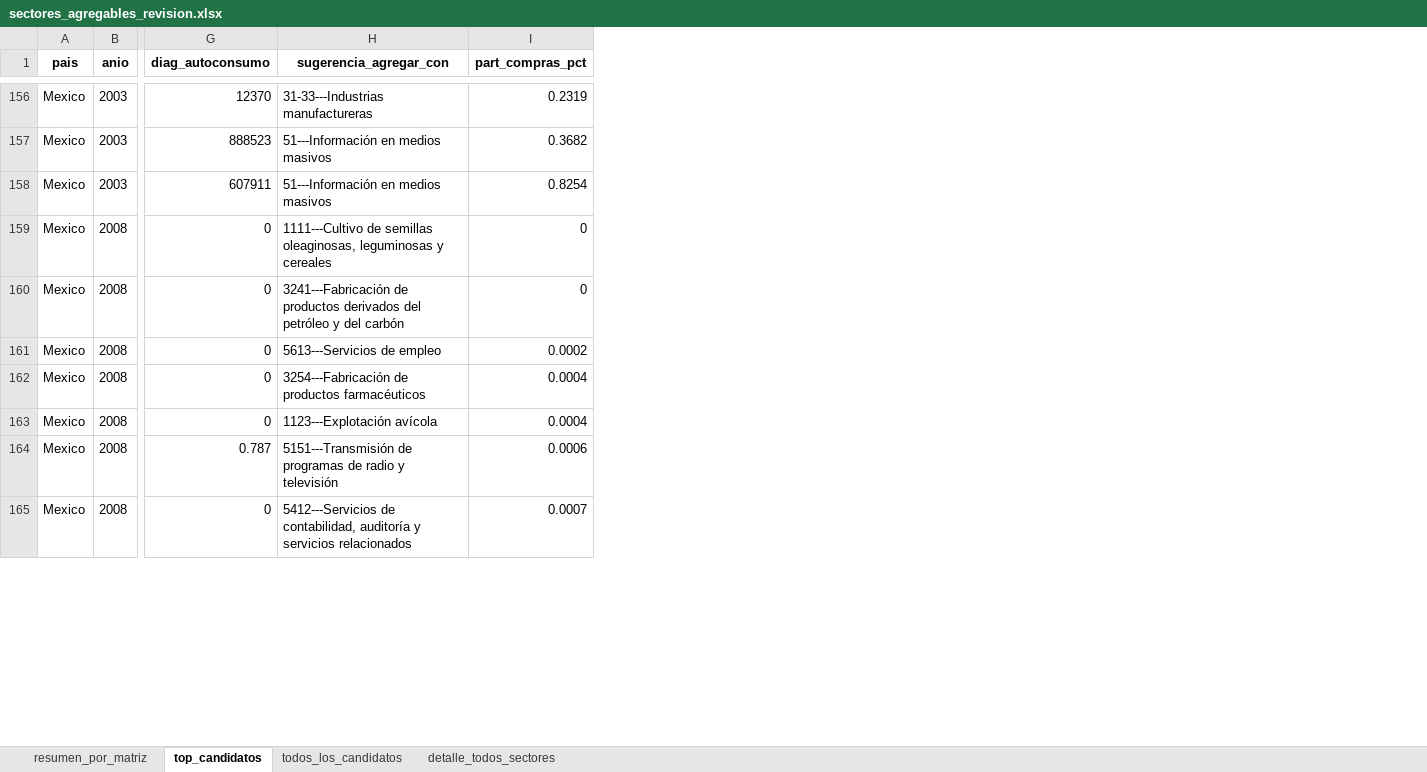
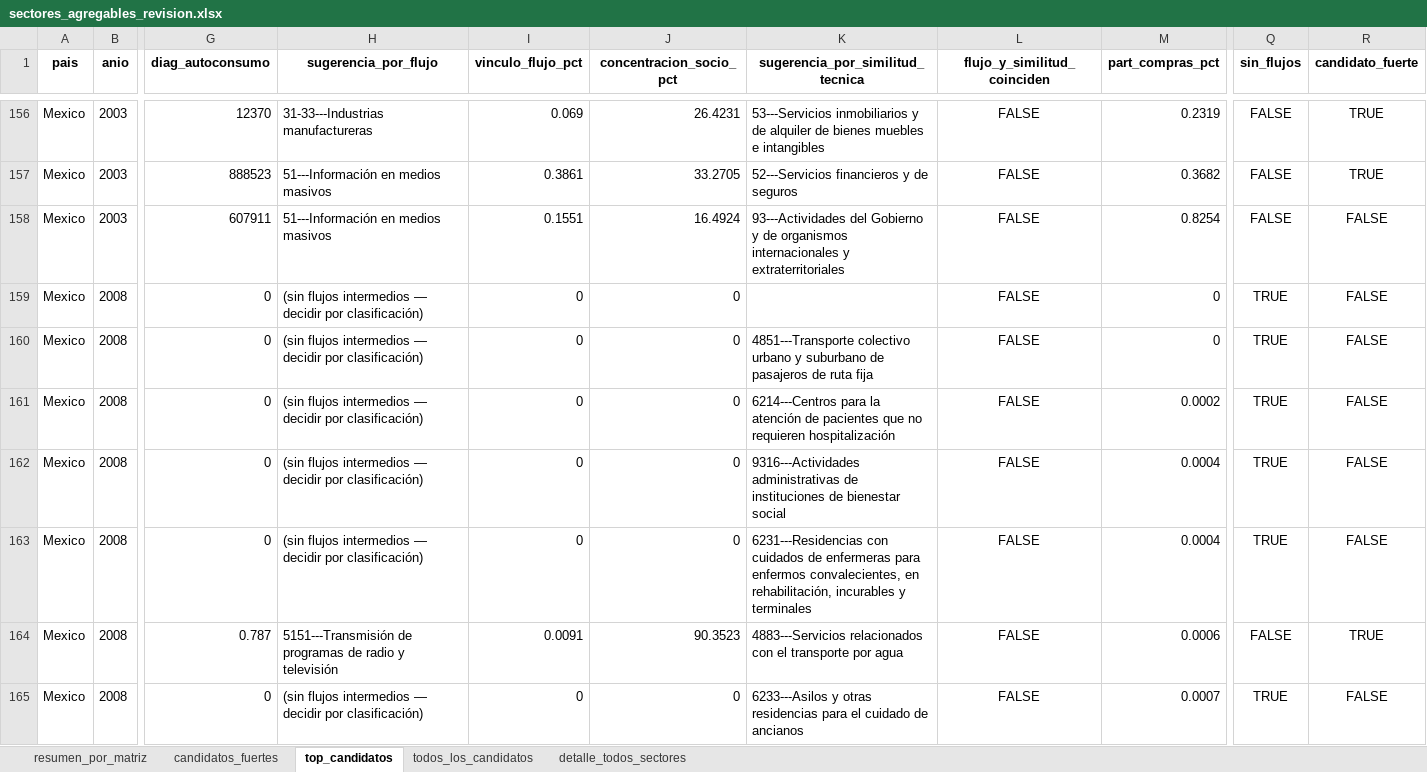
Before and after one commit to edwinpulgarin/matrices-mip, an Excel workbook: sectores_agregables_revision.xlsx, sheet top_candidatos, drawn as a sheet; only a part is shown, gaps mark what is left out; values as stored, in another font and other column widths than the file's, no borders; the diff covers the shown part only; the diff names each change by its address in the sheet, - before the commit and + after, or states it on an @@ line.

```diff
--- a/sectores_agregables_revision.xlsx (sheet top_candidatos)
+++ b/sectores_agregables_revision.xlsx (sheet top_candidatos)
+sheet tab: candidatos_fuertes
+column I (vinculo_flujo_pct), rows 156-165: 0.069 | 0.3861 | 0.1551 | 0 | 0 | 0 | 0 | 0 | 0.0091 | 0
+column J (concentracion_socio_pct), rows 156-165: 26.4231 | 33.2705 | 16.4924 | 0 | 0 | 0 | 0 | 0 | 90.3523 | 0
+column K (sugerencia_por_similitud_tecnica), rows 156-165: 53---Servicios inmobiliarios y de alquiler de bienes muebles e intangibles | 52---Servicios financieros y de seguros | 93---Actividades del Gobierno y de organismos internacionales y extraterritoriales |  | 4851---Transporte colectivo urbano y suburbano de pasajeros de ruta fija | 6214---Centros para la atención de pacientes que no requieren hospitalización | 9316---Actividades administrativas de instituciones de bienestar social | 6231---Residencias con cuidados de enfermeras para enfermos convalecientes, en rehabilitación, incurables y terminales | 4883---Servicios relacionados con el transporte por agua | 6233---Asilos y otras residencias para el cuidado de ancianos
+column L (flujo_y_similitud_coinciden), rows 156-165: all FALSE
+column Q (sin_flujos), rows 156-165: FALSE | FALSE | FALSE | TRUE | TRUE | TRUE | TRUE | TRUE | FALSE | TRUE
+column R (candidato_fuerte), rows 156-165: TRUE | TRUE | FALSE | FALSE | FALSE | FALSE | FALSE | FALSE | TRUE | FALSE
-H1: sugerencia_agregar_con
+H1: sugerencia_por_flujo
-H159 (sugerencia_por_flujo): 1111---Cultivo de semillas oleaginosas, leguminosas y cereales
+H159 (sugerencia_por_flujo): (sin flujos intermedios — decidir por clasificación)
-H160 (sugerencia_por_flujo): 3241---Fabricación de productos derivados del petróleo y del carbón
+H160 (sugerencia_por_flujo): (sin flujos intermedios — decidir por clasificación)
-H161 (sugerencia_por_flujo): 5613---Servicios de empleo
+H161 (sugerencia_por_flujo): (sin flujos intermedios — decidir por clasificación)
-H162 (sugerencia_por_flujo): 3254---Fabricación de productos farmacéuticos
+H162 (sugerencia_por_flujo): (sin flujos intermedios — decidir por clasificación)
-H163 (sugerencia_por_flujo): 1123---Explotación avícola
+H163 (sugerencia_por_flujo): (sin flujos intermedios — decidir por clasificación)
-H165 (sugerencia_por_flujo): 5412---Servicios de contabilidad, auditoría y servicios relacionados
+H165 (sugerencia_por_flujo): (sin flujos intermedios — decidir por clasificación)
```
Also changed, not shown: 61 edited cells elsewhere in this sheet, sheet todos_los_candidatos, sheet detalle_todos_sectores, sheet resumen_por_matriz, 2 other files.
